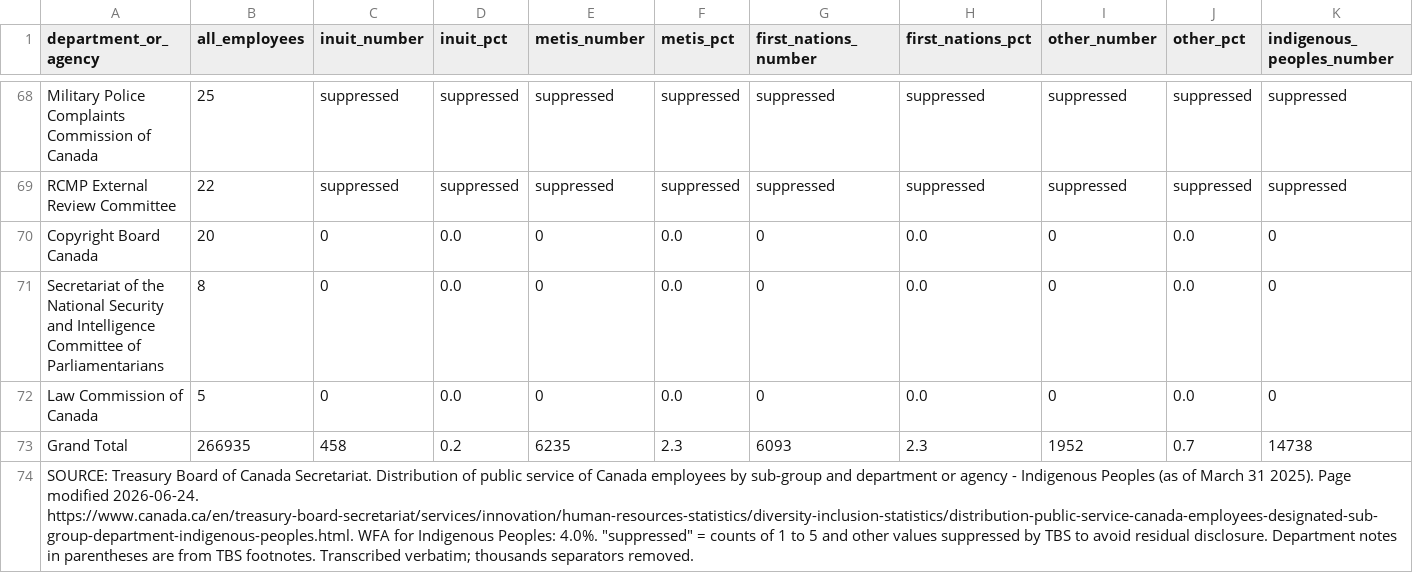
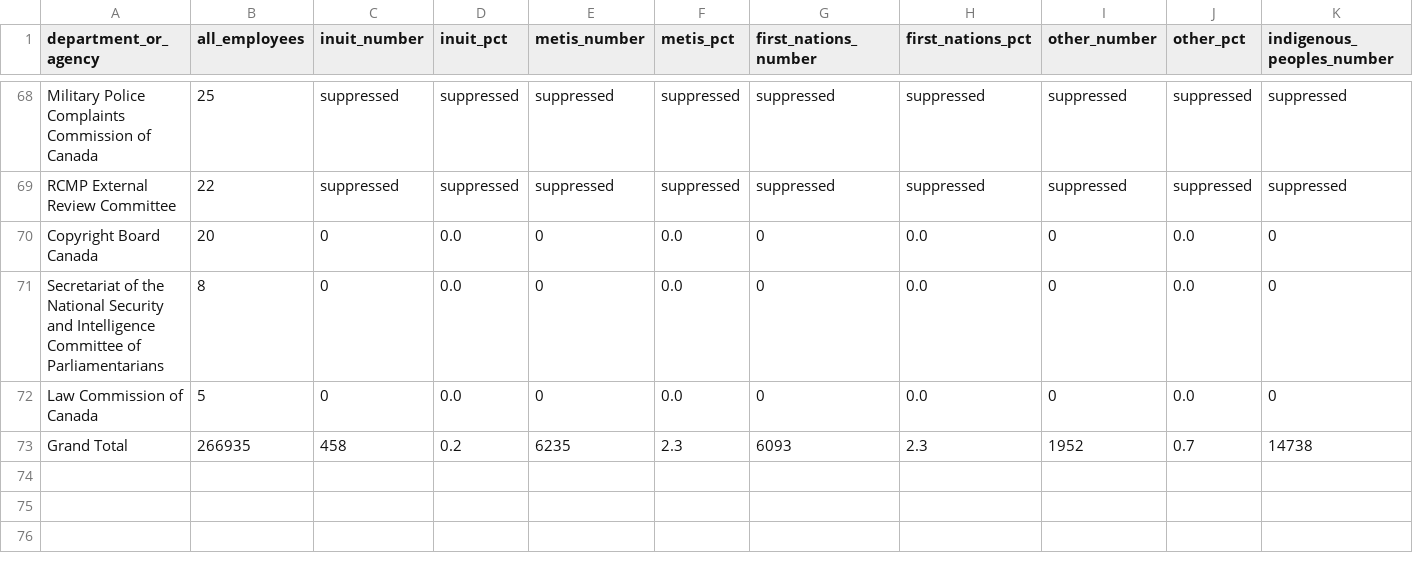
Before and after one commit to aranpublicservants-rgb/GC-Equity-Equite-GC, a CSV file: data/october-2026/TBS_Indigenous_subgroups_by_department_2025.csv, drawn as a sheet; only a part is shown, gaps mark what is left out; rows hold the shown columns only; the diff names each change by its address in the sheet, - before the commit and + after, or states it on an @@ line.

```diff
--- a/data/october-2026/TBS_Indigenous_subgroups_by_department_2025.csv
+++ b/data/october-2026/TBS_Indigenous_subgroups_by_department_2025.csv
-row 74: SOURCE: Treasury Board of Canada Secretariat. Distribution of public service of Canada employees by sub-group and department or agency - Indigenous Peoples (as of March 31 2025). Page modified 2026-06-24. https://www.canada.ca/en/treasury-board-secretariat/services/innovation/human-resources-statistics/diversity-inclusion-statistics/distribution-public-service-canada-employees-designated-sub-group-department-indigenous-peoples.html. WFA for Indigenous Peoples: 4.0%. "suppressed" = counts of 1 to 5 and other values suppressed by TBS to avoid residual disclosure. Department notes in parentheses are from TBS footnotes. Transcribed verbatim; thousands separators removed.
```
Also changed, not shown: data/october-2026/DI_di_disproportionality_index_2017-2025.csv, data/october-2026/TBS_disability_subgroups_by_department_2024.csv, 43 other files.
